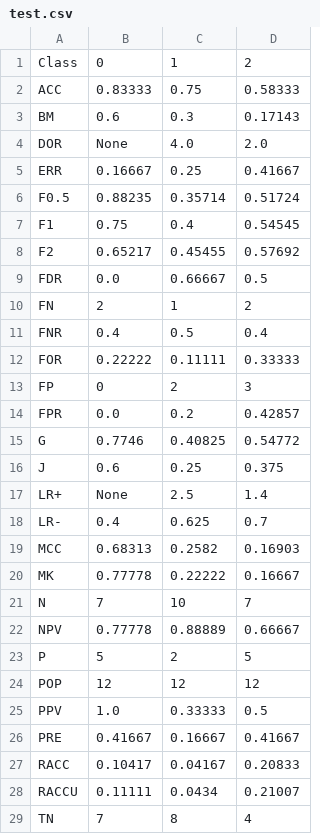
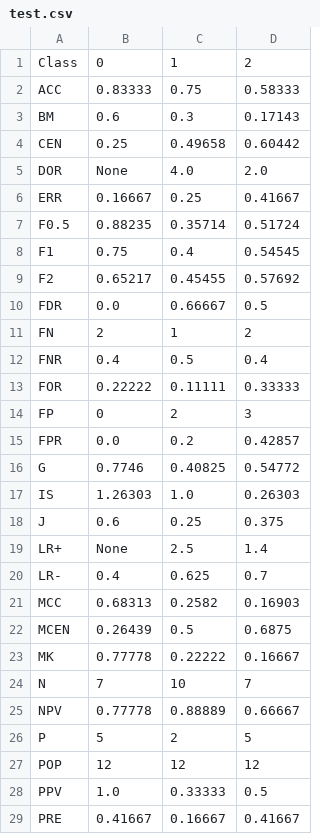
Before and after one commit to sepandhaghighi/pycm, a CSV file: Otherfiles/test.csv, drawn as a sheet; only a part is shown; the shorter side is filled out with more unchanged rows; the diff names each change by its address in the sheet, - before the commit and + after, or states it on an @@ line.

```diff
--- a/Otherfiles/test.csv
+++ b/Otherfiles/test.csv
+row 4: CEN | 0.25 | 0.49658 | 0.60442
+row 17: IS | 1.26303 | 1.0 | 0.26303
+row 22: MCEN | 0.26439 | 0.5 | 0.6875
```
Also changed, not shown: 11 other files.
